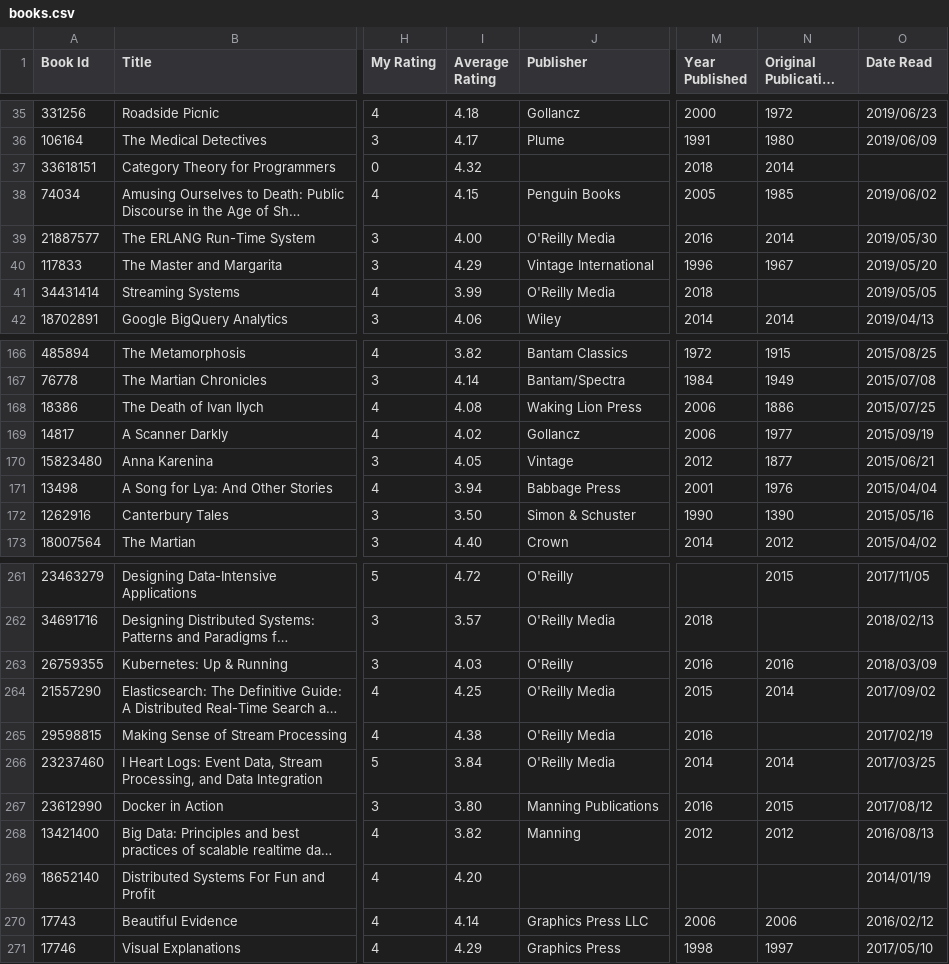
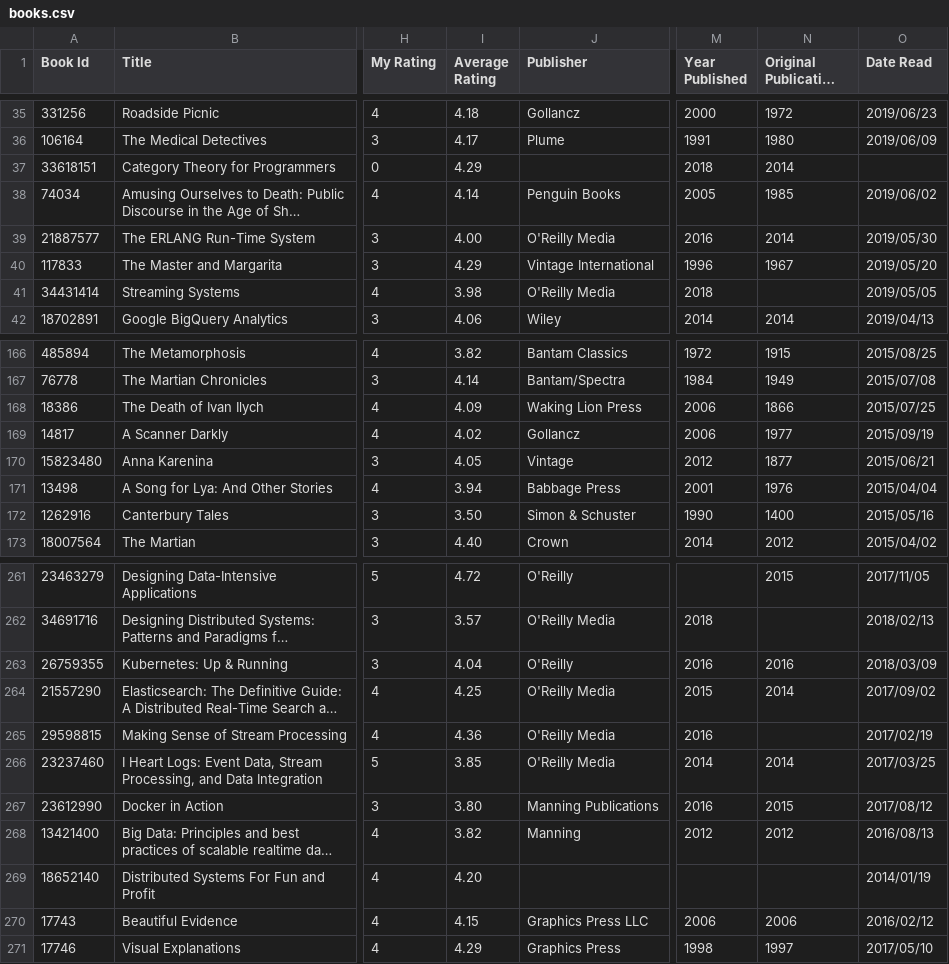
Before and after one commit to ananthakumaran/ananthakumaran.github.com, a CSV file: books.csv, drawn as a sheet; only a part is shown, gaps mark what is left out; long unchanged cells end in …; the diff covers the shown part only; the diff names each change by its address in the sheet, - before the commit and + after, or states it on an @@ line.

```diff
--- a/books.csv
+++ b/books.csv
-I37 (Average Rating): 4.32
+I37 (Average Rating): 4.29
-I38 (Average Rating): 4.15
+I38 (Average Rating): 4.14
-I41 (Average Rating): 3.99
+I41 (Average Rating): 3.98
-I168 (Average Rating): 4.08
+I168 (Average Rating): 4.09
-N168 (Original Publication Year): 1886
+N168 (Original Publication Year): 1866
-N172 (Original Publication Year): 1390
+N172 (Original Publication Year): 1400
-I263 (Average Rating): 4.03
+I263 (Average Rating): 4.04
-I265 (Average Rating): 4.38
+I265 (Average Rating): 4.36
-I266 (Average Rating): 3.84
+I266 (Average Rating): 3.85
-I270 (Average Rating): 4.14
+I270 (Average Rating): 4.15
```
Also changed, not shown: 1 added row, 1 removed row and 27 edited cells elsewhere in this file, 2 other files.
